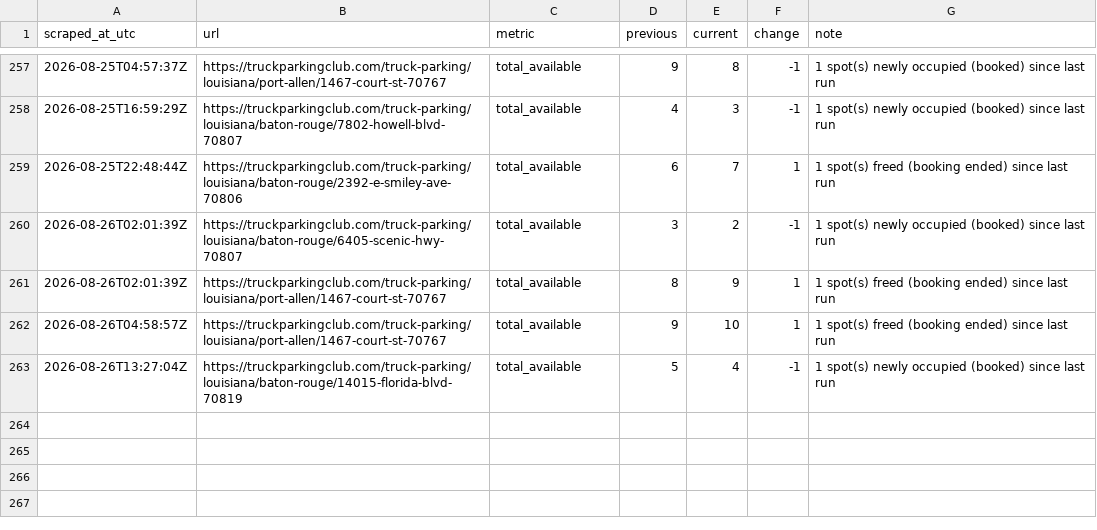
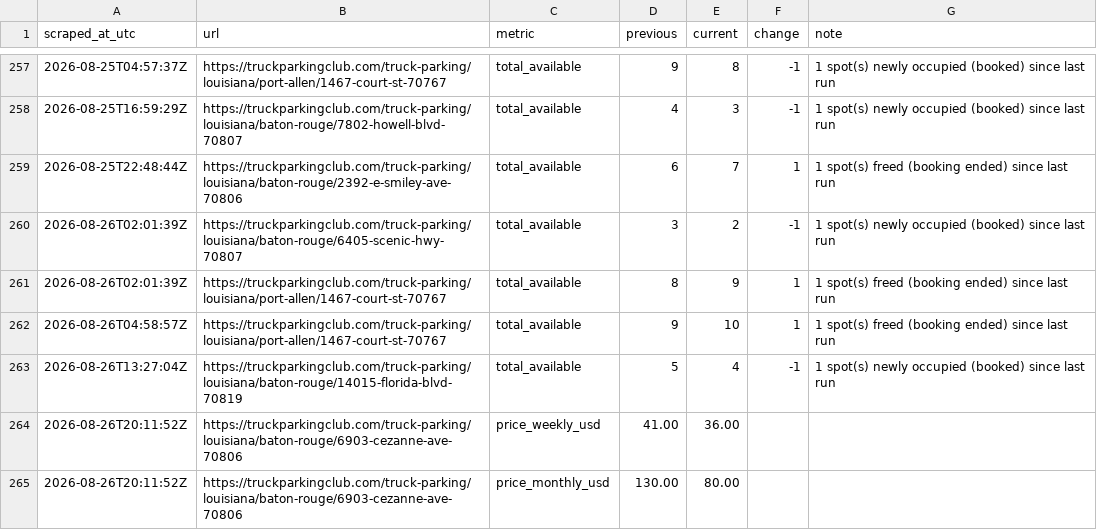
Before and after one commit to honorhomebuyers-jpg/Truck-scrapper, a CSV file: scraper/data/events.csv, drawn as a sheet; only a part is shown, gaps mark what is left out.

```diff
--- a/scraper/data/events.csv
+++ b/scraper/data/events.csv
@@ -263 +263,3 @@ scraped_at_utc,url,metric,previous,current,change,note
 2026-08-26T13:27:04Z,https://truckparkingclub.com/truck-parking/louisiana/baton-rouge/14015-florida-blvd-70819,total_available,5,4,-1,1 spot(s) newly occupied (booked) since last run
+2026-08-26T20:11:52Z,https://truckparkingclub.com/truck-parking/louisiana/baton-rouge/6903-cezanne-ave-70806,price_weekly_usd,41.00,36.00,,
+2026-08-26T20:11:52Z,https://truckparkingclub.com/truck-parking/louisiana/baton-rouge/6903-cezanne-ave-70806,price_monthly_usd,130.00,80.00,,
```
Also changed, not shown: scraper/data/listings/baton-rouge-14015-florida-blvd-70819.csv, scraper/data/listings/baton-rouge-2392-e-smiley-ave-70806.csv, 17 other files.
